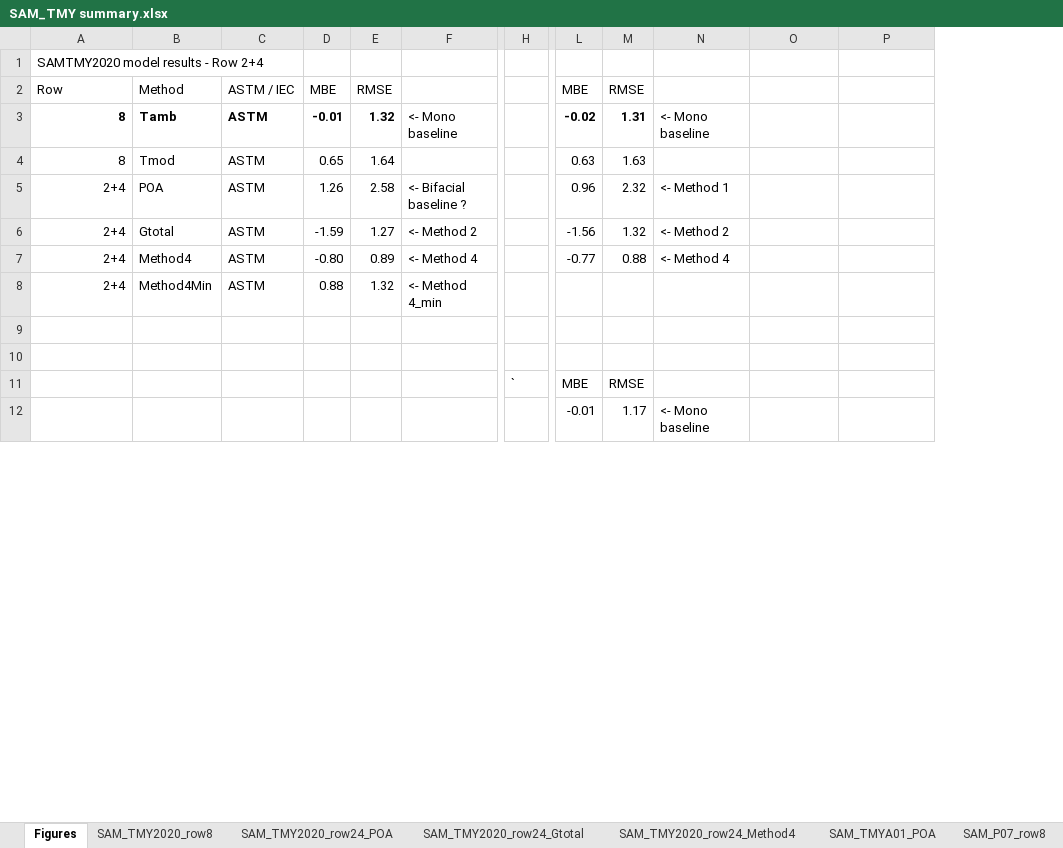
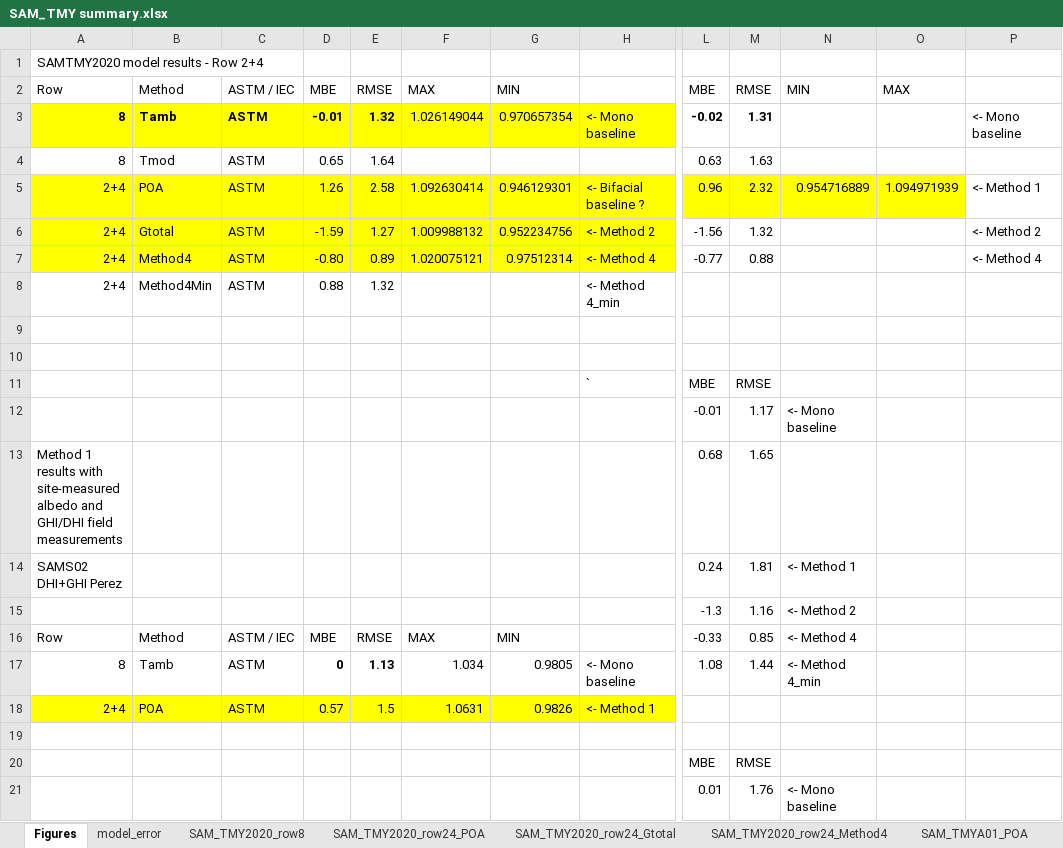
Before and after one commit to shirubana/Approaches2BifacialPerformanceMonitoring, an Excel workbook: Analysis/SAM_TMY summary.xlsx, sheet Figures, drawn as a sheet; only a part is shown, gaps mark what is left out; values as stored, in another font and other column widths than the file's, no borders; charts and pictures not drawn; removed rows and columns are numbered as before the commit, all else as after; rows hold the shown columns only; the diff covers the shown part only; the diff names each change by its address in the sheet, - before the commit and + after, or states it on an @@ line.

Commit message:
Figure labels updates

```diff
--- a/Analysis/SAM_TMY summary.xlsx (sheet Figures)
+++ b/Analysis/SAM_TMY summary.xlsx (sheet Figures)
+sheet tab: model_error
+column F, rows 2-7: MAX | 1.026149044 |  | 1.092630414 | 1.009988132 | 1.020075121
+column G, rows 2-7: MIN | 0.970657354 |  | 0.946129301 | 0.952234756 | 0.97512314
-column H, row 11: `
-N2: (empty)
+N2: MIN
-O2: (empty)
+O2: MAX
-A3:E3 fill: none
+A3:E3 fill: #FFFF00
-H3 fill: none
+H3 fill: #FFFF00
-N3: <- Mono baseline
+N3: (empty)
-P3: (empty)
+P3: <- Mono baseline
-A5:E7 fill: none
+A5:E7 fill: #FFFF00
-H5:H7 fill: none
+H5:H7 fill: #FFFF00
-L5:O5 fill: none
+L5:O5 fill: #FFFF00
-N5: <- Method 1
+N5: 0.954716889
-O5: (empty)
+O5: 1.094971939
-P5: (empty)
+P5: <- Method 1
-N6: <- Method 2
+N6: (empty)
-P6: (empty)
+P6: <- Method 2
-N7: <- Method 4
+N7: (empty)
-P7: (empty)
+P7: <- Method 4
+row 11:  |  |  |  |  |  |  | ` | MBE | RMSE
+row 12:  |  |  |  |  |  |  |  | -0.01 | 1.17 | <- Mono baseline
+row 13: Method 1 results with site-measured albedo and GHI/DHI field measurements |  |  |  |  |  |  |  | 0.68 | 1.65
+row 14: SAMS02 DHI+GHI Perez |  |  |  |  |  |  |  | 0.24 | 1.81 | <- Method 1
+row 15:  |  |  |  |  |  |  |  | -1.3 | 1.16 | <- Method 2
+row 16: Row | Method | ASTM / IEC | MBE | RMSE | MAX | MIN |  | -0.33 | 0.85 | <- Method 4
+row 17: 8 | Tamb | ASTM | 0 | 1.13 | 1.034 | 0.9805 | <- Mono baseline | 1.08 | 1.44 | <- Method 4_min
+row 18: 2+4 | POA | ASTM | 0.57 | 1.5 | 1.0631 | 0.9826 | <- Method 1
+row 19: (empty)
-L21: -0.01
+L21: 0.01
-M21: 1.17
+M21: 1.76
```
Also changed, not shown: 2 added rows, 11 removed rows, 1 removed column, 34 edited cells and cell formats elsewhere in this sheet, other sheet tabs, charts or pictures, 2 other files.
